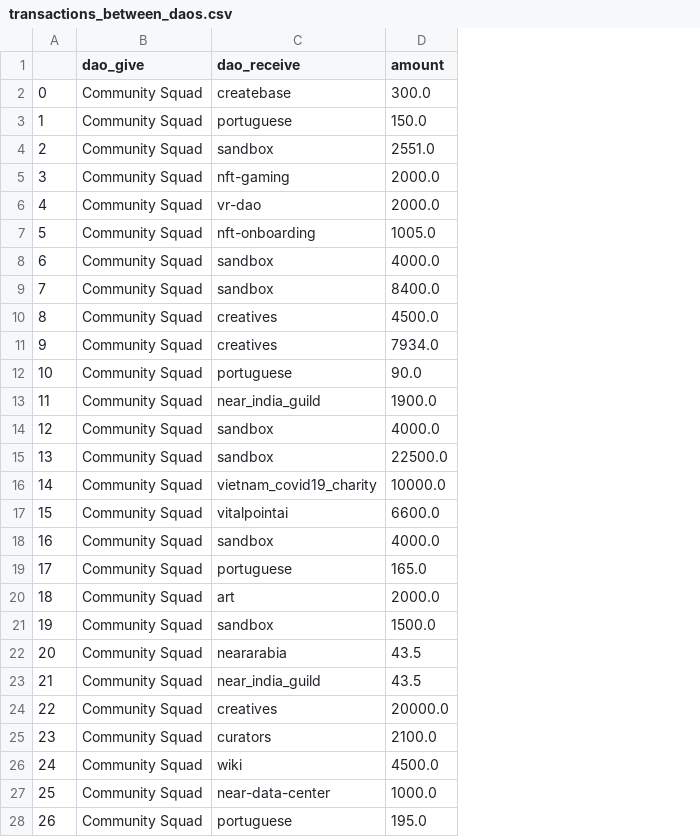
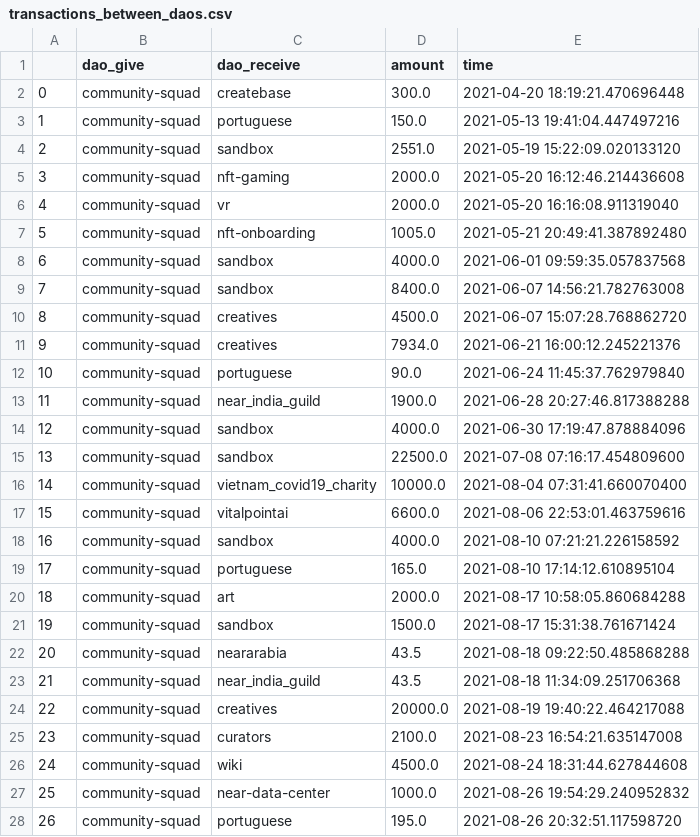
Before and after one commit to tree-pi/uncommon_common, a CSV file: transactions_between_daos.csv, drawn as a sheet; only a part is shown; the diff covers the shown part only; the diff names each change by its address in the sheet, - before the commit and + after, or states it on an @@ line.

```diff
--- a/transactions_between_daos.csv
+++ b/transactions_between_daos.csv
+column E (time), rows 2-28: 2021-04-20 18:19:21.470696448 | 2021-05-13 19:41:04.447497216 | 2021-05-19 15:22:09.020133120 | 2021-05-20 16:12:46.214436608 | 2021-05-20 16:16:08.911319040 | 2021-05-21 20:49:41.387892480 | 2021-06-01 09:59:35.057837568 | 2021-06-07 14:56:21.782763008 | 2021-06-07 15:07:28.768862720 | 2021-06-21 16:00:12.245221376 | 2021-06-24 11:45:37.762979840 | 2021-06-28 20:27:46.817388288 | 2021-06-30 17:19:47.878884096 | 2021-07-08 07:16:17.454809600 | 2021-08-04 07:31:41.660070400 | 2021-08-06 22:53:01.463759616 | 2021-08-10 07:21:21.226158592 | 2021-08-10 17:14:12.610895104 | 2021-08-17 10:58:05.860684288 | 2021-08-17 15:31:38.761671424 | 2021-08-18 09:22:50.485868288 | 2021-08-18 11:34:09.251706368 | 2021-08-19 19:40:22.464217088 | 2021-08-23 16:54:21.635147008 | 2021-08-24 18:31:44.627844608 | 2021-08-26 19:54:29.240952832 | 2021-08-26 20:32:51.117598720
-B2:B28 (dao_give): Community Squad
+B2:B28 (dao_give): community-squad
-C6 (dao_receive): vr-dao
+C6 (dao_receive): vr
```
Also changed, not shown: 126 edited cells elsewhere in this file, transaction_receiver_sums.csv, 16 other files.
